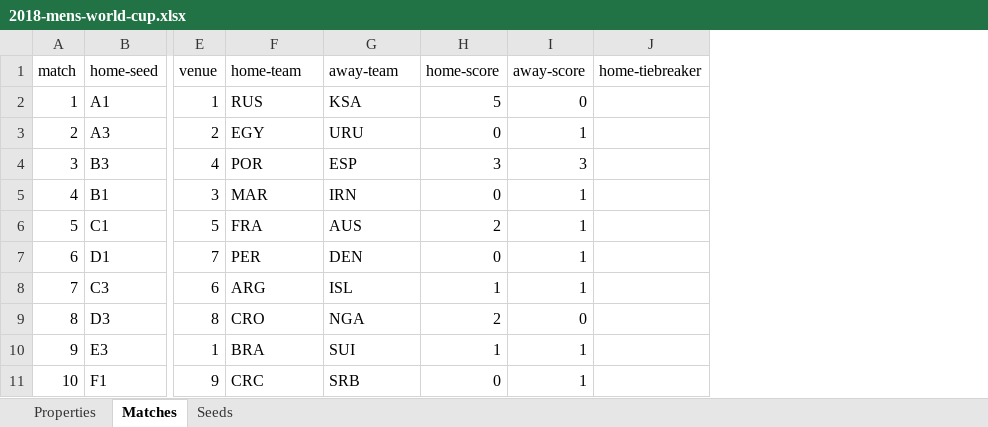
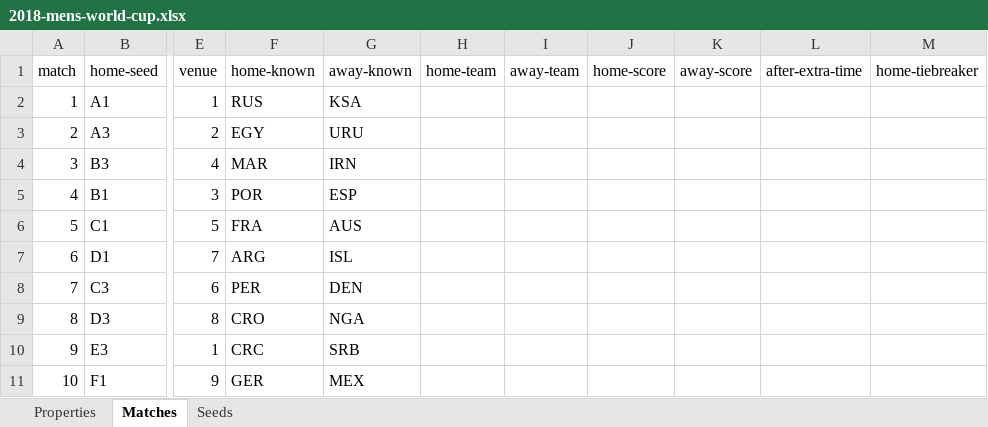
Before and after one commit to bruceoberg/soccer-tourney-poster, an Excel workbook: src/stp/database/2018-mens-world-cup.xlsx, sheet Matches, drawn as a sheet; only a part is shown, gaps mark what is left out; values as stored, in another font and other column widths than the file's, no borders; table styles not drawn; addresses are those after the commit; the diff covers the shown part only; the diff names each change by its address in the sheet, - before the commit and + after, or states it on an @@ line.

Commit message:
cleaned 2018 sheet for 2nd claude fill in attempt

```diff
--- a/src/stp/database/2018-mens-world-cup.xlsx (sheet Matches)
+++ b/src/stp/database/2018-mens-world-cup.xlsx (sheet Matches)
+column H (home-team), empty
+column I (away-team), empty
+column L (after-extra-time), empty
-F1: home-team
+F1: home-known
-G1: away-team
+G1: away-known
-J2 (home-score): 5
+J2 (home-score): (empty)
-K2 (away-score): 0
+K2 (away-score): (empty)
-J3 (home-score): 0
+J3 (home-score): (empty)
-K3 (away-score): 1
+K3 (away-score): (empty)
-F4 (home-known): POR
+F4 (home-known): MAR
-G4 (away-known): ESP
+G4 (away-known): IRN
-J4 (home-score): 3
+J4 (home-score): (empty)
-K4 (away-score): 3
+K4 (away-score): (empty)
-F5 (home-known): MAR
+F5 (home-known): POR
-G5 (away-known): IRN
+G5 (away-known): ESP
-J5 (home-score): 0
+J5 (home-score): (empty)
-K5:K8 (away-score): 1
+K5:K8 (away-score): (empty)
-J6 (home-score): 2
+J6 (home-score): (empty)
-F7 (home-known): PER
+F7 (home-known): ARG
-G7 (away-known): DEN
+G7 (away-known): ISL
-J7 (home-score): 0
+J7 (home-score): (empty)
-F8 (home-known): ARG
+F8 (home-known): PER
-G8 (away-known): ISL
+G8 (away-known): DEN
-J8 (home-score): 1
+J8 (home-score): (empty)
-J9 (home-score): 2
+J9 (home-score): (empty)
-K9 (away-score): 0
+K9 (away-score): (empty)
-F10 (home-known): BRA
+F10 (home-known): CRC
-G10 (away-known): SUI
+G10 (away-known): SRB
-J10 (home-score): 1
+J10 (home-score): (empty)
-K10:K11 (away-score): 1
+K10:K11 (away-score): (empty)
-F11 (home-known): CRC
+F11 (home-known): GER
-G11 (away-known): SRB
+G11 (away-known): MEX
-J11 (home-score): 0
+J11 (home-score): (empty)
```
Also changed, not shown: 190 edited cells elsewhere in this sheet, formulas that keep their value.
